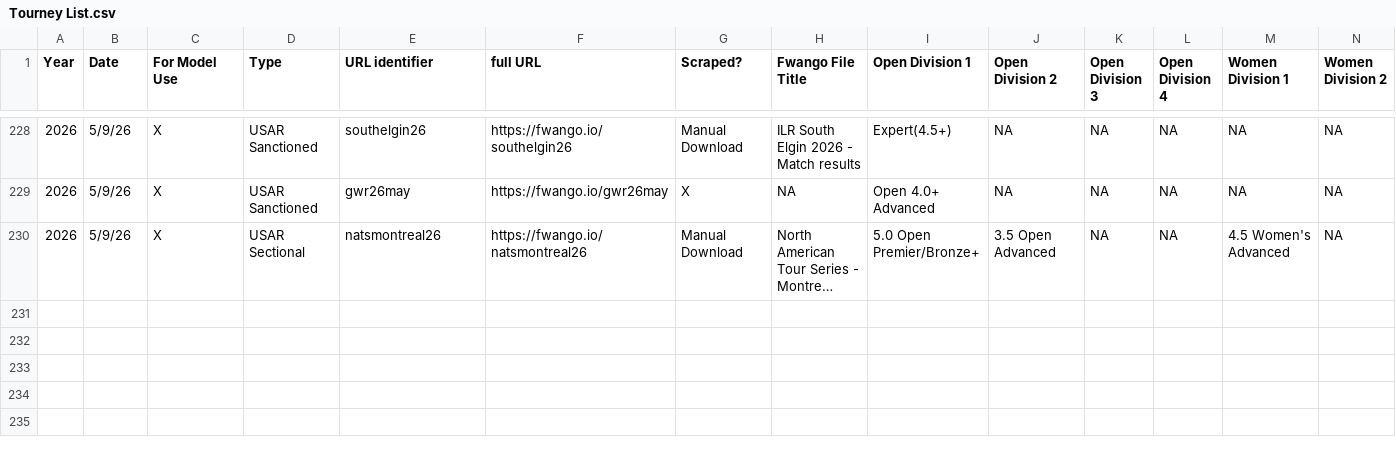
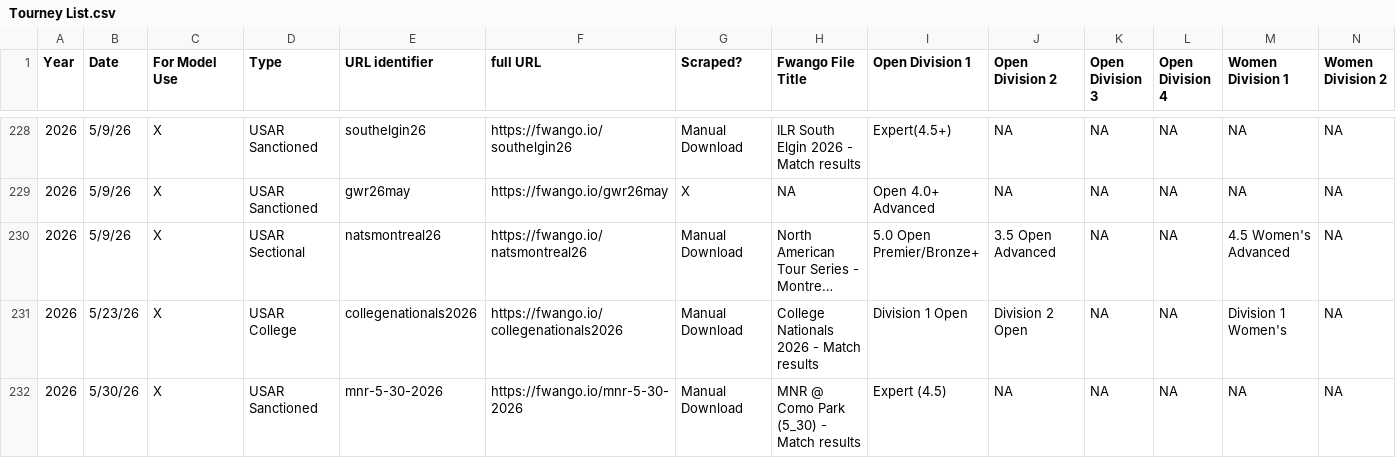
Before and after one commit to USAR-Rankings/rankings_model, a CSV file: Tourney List.csv, drawn as a sheet; only a part is shown, gaps mark what is left out; long unchanged cells end in …; rows hold the shown columns only; the diff names each change by its address in the sheet, - before the commit and + after, or states it on an @@ line.

Commit message:
College nationals + MNR tournament additions

```diff
--- a/Tourney List.csv
+++ b/Tourney List.csv
+row 231: 2026 | 5/23/26 | X | USAR College | collegenationals2026 | https://fwango.io/collegenationals2026 | Manual Download | College Nationals 2026 - Match results | Division 1 Open | Division 2 Open | NA | NA | Division 1 Women's | NA
+row 232: 2026 | 5/30/26 | X | USAR Sanctioned | mnr-5-30-2026 | https://fwango.io/mnr-5-30-2026 | Manual Download | MNR @ Como Park (5_30) - Match results | Expert (4.5) | NA | NA | NA | NA | NA
```
Also changed, not shown: 2 other files.
